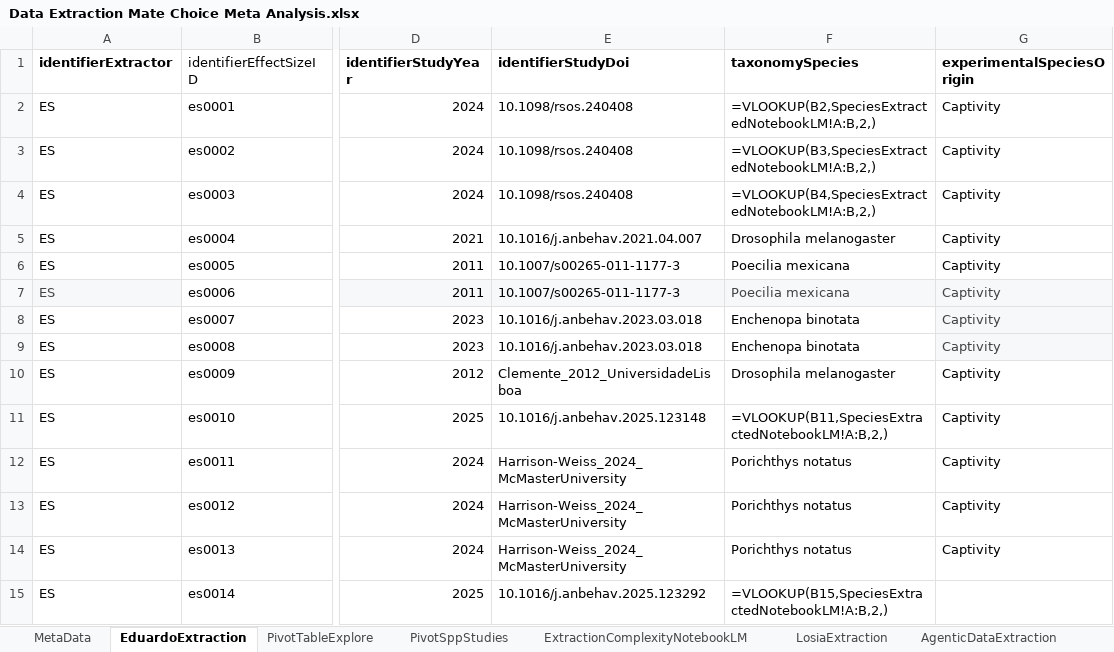
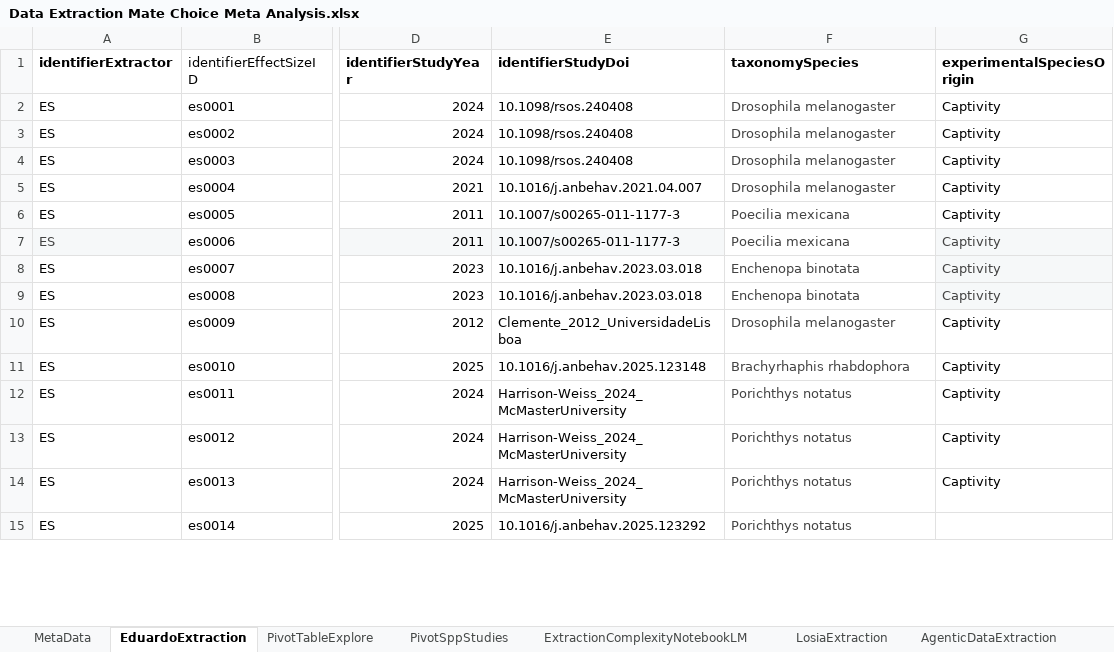
Before and after one commit to esantos2ua/mate_choice_meta, an Excel workbook: data/1_effect_size_calculation_pipeline/Data Extraction Mate Choice Meta Analysis.xlsx, sheet EduardoExtraction, drawn as a sheet; only a part is shown, gaps mark what is left out; values as stored, in another font and other column widths than the file's, no borders; formulas without a stored value are shown as written; conditional formats and table styles not drawn; the diff covers the shown part only; the diff names each change by its address in the sheet, - before the commit and + after, or states it on an @@ line.

```diff
--- a/data/1_effect_size_calculation_pipeline/Data Extraction Mate Choice Meta Analysis.xlsx (sheet EduardoExtraction)
+++ b/data/1_effect_size_calculation_pipeline/Data Extraction Mate Choice Meta Analysis.xlsx (sheet EduardoExtraction)
-F2 (taxonomySpecies): =VLOOKUP(B2,SpeciesExtractedNotebookLM!A:B,2,)
+F2 (taxonomySpecies): Drosophila melanogaster
-F2:F6 text colour: black
+F2:F6 text colour: #434343
-F3 (taxonomySpecies): =VLOOKUP(B3,SpeciesExtractedNotebookLM!A:B,2,)
+F3 (taxonomySpecies): Drosophila melanogaster
-F4 (taxonomySpecies): =VLOOKUP(B4,SpeciesExtractedNotebookLM!A:B,2,)
+F4 (taxonomySpecies): Drosophila melanogaster
-F7 fill: #F6F8F9
+F7 fill: none
-F8:F15 text colour: black
+F8:F15 text colour: #434343
-F11 (taxonomySpecies): =VLOOKUP(B11,SpeciesExtractedNotebookLM!A:B,2,)
+F11 (taxonomySpecies): Brachyrhaphis rhabdophora
-F15 (taxonomySpecies): =VLOOKUP(B15,SpeciesExtractedNotebookLM!A:B,2,)
+F15 (taxonomySpecies): Porichthys notatus
```
Also changed, not shown: 17 edited cells and cell formats elsewhere in this sheet, sheet CoauthorNetworkTable, 4 other files.
